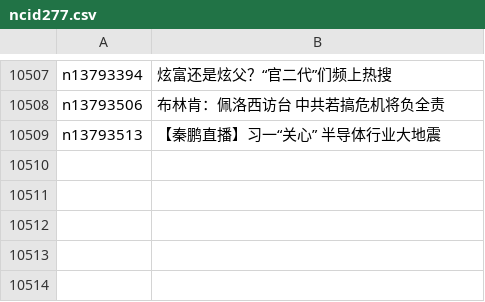
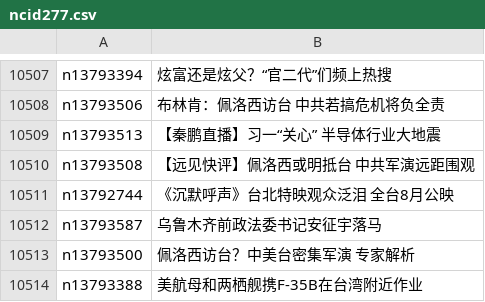
Before and after one commit to easy2view/epoch-news, a CSV file: indexes/ncid277.csv, drawn as a sheet; only a part is shown, gaps mark what is left out; the diff names each change by its address in the sheet, - before the commit and + after, or states it on an @@ line.

```diff
--- a/indexes/ncid277.csv
+++ b/indexes/ncid277.csv
+row 10510: n13793508 | 【远见快评】佩洛西或明抵台 中共军演远距围观
+row 10511: n13792744 | 《沉默呼声》台北特映观众泛泪 全台8月公映
+row 10512: n13793587 | 乌鲁木齐前政法委书记安征宇落马
+row 10513: n13793500 | 佩洛西访台？中美台密集军演 专家解析
+row 10514: n13793388 | 美航母和两栖舰携F-35B在台湾附近作业
```
Also changed, not shown: indexes/ncid1078159.csv, indexes/ncid1078160.csv, 47 other files.
